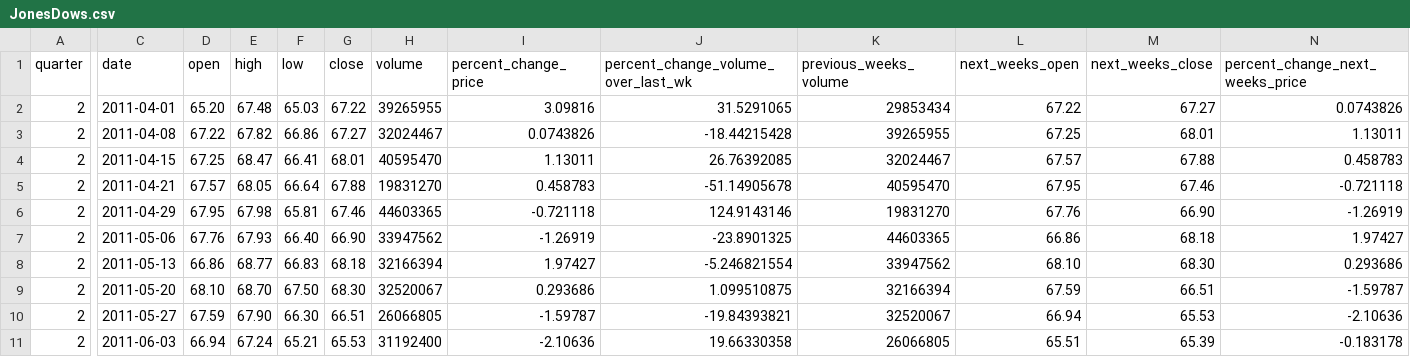
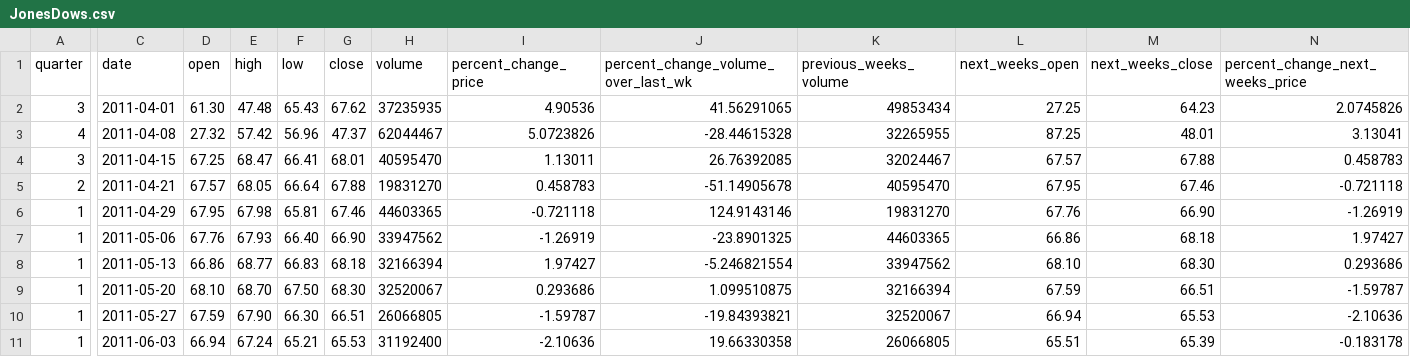
Before and after one commit to RahulK-art645/DowJonesIndex, a CSV file: src/main/resources/JonesDows.csv, drawn as a sheet; only a part is shown, gaps mark what is left out; the diff covers the shown part only; the diff names each change by its address in the sheet, - before the commit and + after, or states it on an @@ line.

Commit message:
Updated

```diff
--- a/src/main/resources/JonesDows.csv
+++ b/src/main/resources/JonesDows.csv
-A2 (quarter): 2
+A2 (quarter): 3
-D2 (open): 65.20
+D2 (open): 61.30
-E2 (high): 67.48
+E2 (high): 47.48
-F2 (low): 65.03
+F2 (low): 65.43
-G2 (close): 67.22
+G2 (close): 67.62
-H2 (volume): 39265955
+H2 (volume): 37235935
-I2 (percent_change_price): 3.09816
+I2 (percent_change_price): 4.90536
-J2: 31.5291065
+J2: 41.56291065
-K2 (previous_weeks_volume): 29853434
+K2 (previous_weeks_volume): 49853434
-L2 (next_weeks_open): 67.22
+L2 (next_weeks_open): 27.25
-M2 (next_weeks_close): 67.27
+M2 (next_weeks_close): 64.23
-N2 (percent_change_next_weeks_price): 0.0743826
+N2 (percent_change_next_weeks_price): 2.0745826
-A3 (quarter): 2
+A3 (quarter): 4
-D3 (open): 67.22
+D3 (open): 27.32
-E3 (high): 67.82
+E3 (high): 57.42
-F3 (low): 66.86
+F3 (low): 56.96
-G3 (close): 67.27
+G3 (close): 47.37
-H3 (volume): 32024467
+H3 (volume): 62044467
-I3 (percent_change_price): 0.0743826
+I3 (percent_change_price): 5.0723826
-J3: -18.44215428
+J3: -28.44615328
-K3 (previous_weeks_volume): 39265955
+K3 (previous_weeks_volume): 32265955
-L3 (next_weeks_open): 67.25
+L3 (next_weeks_open): 87.25
-M3 (next_weeks_close): 68.01
+M3 (next_weeks_close): 48.01
-N3 (percent_change_next_weeks_price): 1.13011
+N3 (percent_change_next_weeks_price): 3.13041
-A4 (quarter): 2
+A4 (quarter): 3
-A6:A11 (quarter): 2
+A6:A11 (quarter): 1
```
Also changed, not shown: 4 edited cells elsewhere in this file.
